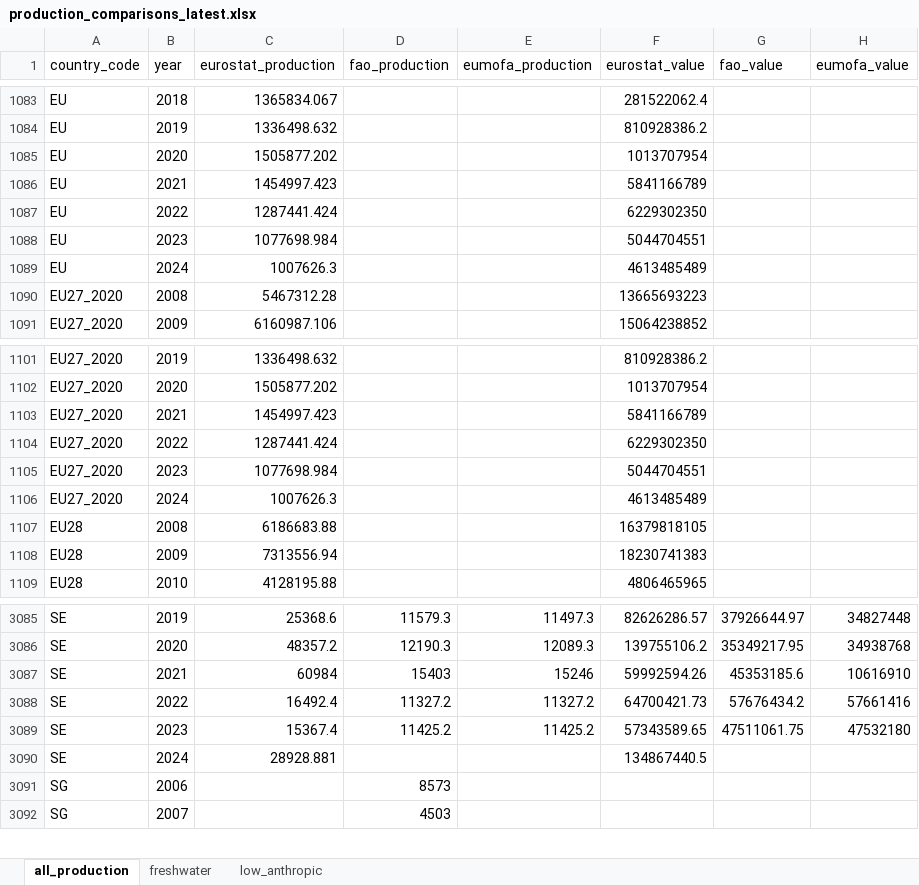
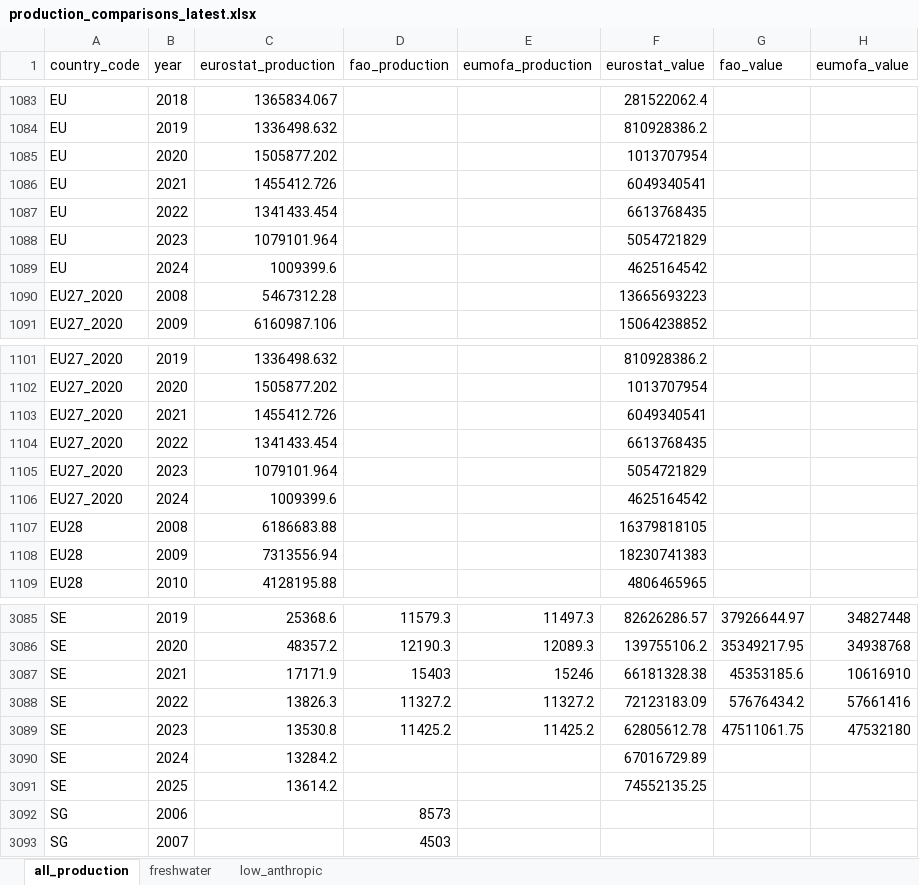
Before and after one commit to jnsvalve/Aqua-Data-Check, an Excel workbook: output/general/production_comparisons_latest.xlsx, sheet all_production, drawn as a sheet; only a part is shown, gaps mark what is left out; values as stored, in another font and other column widths than the file's, no borders; the diff names each change by its address in the sheet, - before the commit and + after, or states it on an @@ line.

```diff
--- a/output/general/production_comparisons_latest.xlsx (sheet all_production)
+++ b/output/general/production_comparisons_latest.xlsx (sheet all_production)
-C1086 (eurostat_production): 1454997.423
+C1086 (eurostat_production): 1455412.726
-F1086 (eurostat_value): 5841166789
+F1086 (eurostat_value): 6049340541
-C1087 (eurostat_production): 1287441.424
+C1087 (eurostat_production): 1341433.454
-F1087 (eurostat_value): 6229302350
+F1087 (eurostat_value): 6613768435
-C1088 (eurostat_production): 1077698.984
+C1088 (eurostat_production): 1079101.964
-F1088 (eurostat_value): 5044704551
+F1088 (eurostat_value): 5054721829
-C1089 (eurostat_production): 1007626.3
+C1089 (eurostat_production): 1009399.6
-F1089 (eurostat_value): 4613485489
+F1089 (eurostat_value): 4625164542
-C1103 (eurostat_production): 1454997.423
+C1103 (eurostat_production): 1455412.726
-F1103 (eurostat_value): 5841166789
+F1103 (eurostat_value): 6049340541
-C1104 (eurostat_production): 1287441.424
+C1104 (eurostat_production): 1341433.454
-F1104 (eurostat_value): 6229302350
+F1104 (eurostat_value): 6613768435
-C1105 (eurostat_production): 1077698.984
+C1105 (eurostat_production): 1079101.964
-F1105 (eurostat_value): 5044704551
+F1105 (eurostat_value): 5054721829
-C1106 (eurostat_production): 1007626.3
+C1106 (eurostat_production): 1009399.6
-F1106 (eurostat_value): 4613485489
+F1106 (eurostat_value): 4625164542
-C3087 (eurostat_production): 60984
+C3087 (eurostat_production): 17171.9
-F3087 (eurostat_value): 59992594.26
+F3087 (eurostat_value): 66181328.38
-C3088 (eurostat_production): 16492.4
+C3088 (eurostat_production): 13826.3
-F3088 (eurostat_value): 64700421.73
+F3088 (eurostat_value): 72123183.09
-C3089 (eurostat_production): 15367.4
+C3089 (eurostat_production): 13530.8
-F3089 (eurostat_value): 57343589.65
+F3089 (eurostat_value): 62805612.78
-C3090 (eurostat_production): 28928.881
+C3090 (eurostat_production): 13284.2
-F3090 (eurostat_value): 134867440.5
+F3090 (eurostat_value): 67016729.89
+row 3091: SE | 2025 | 13614.2 |  |  | 74552135.25
```
Also changed, not shown: sheet low_anthropic, sheet freshwater, output/freshwater/Europe_freshwater_summary_latest.xlsx, output/general/Europe_summary_latest.xlsx, 57 other files.
